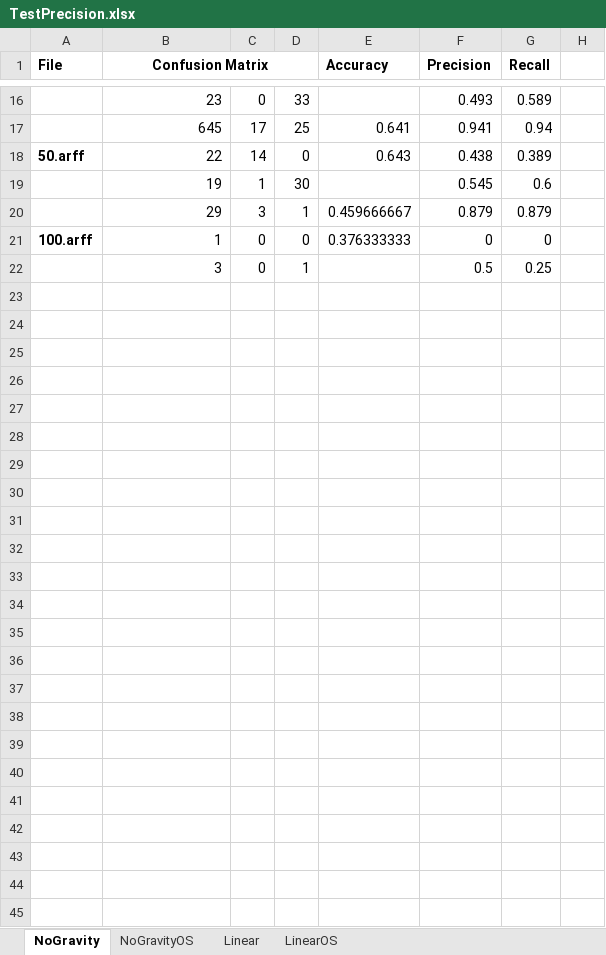
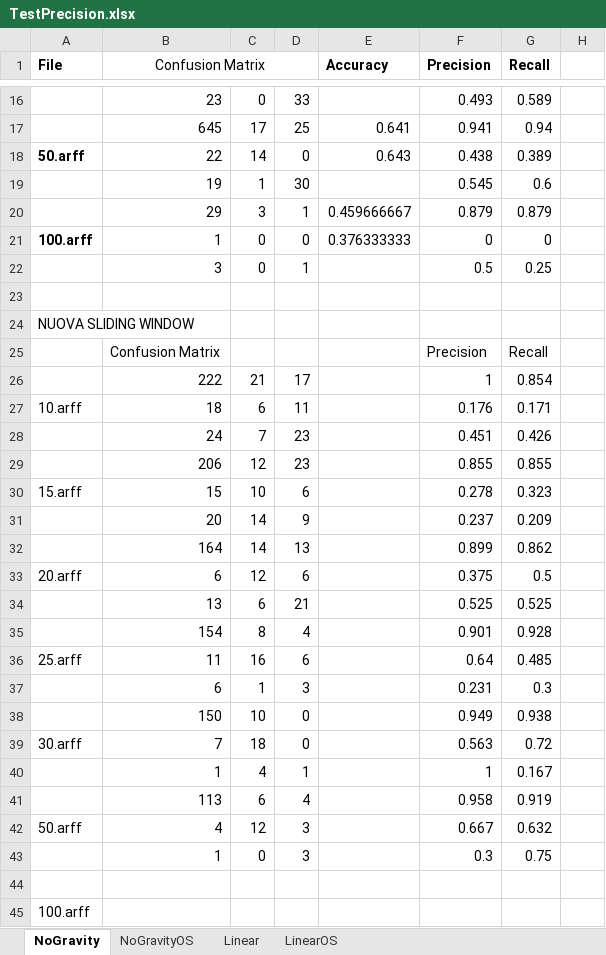
Before and after one commit to wizard88mc/FeatureExtractorAccelBench, an Excel workbook: data/completo/TestPrecision.xlsx, sheet NoGravity, drawn as a sheet; only a part is shown, gaps mark what is left out; values as stored, in another font and other column widths than the file's, no borders; charts and pictures not drawn; the diff names each change by its address in the sheet, - before the commit and + after, or states it on an @@ line.

```diff
--- a/data/completo/TestPrecision.xlsx (sheet NoGravity)
+++ b/data/completo/TestPrecision.xlsx (sheet NoGravity)
-B1 bold: on
+B1 bold: off
+row 23: (empty)
+row 24: NUOVA SLIDING WINDOW
+row 25:  | Confusion Matrix |  |  |  | Precision | Recall
+row 26:  | 222 | 21 | 17 |  | 1 | 0.854
+row 27: 10.arff | 18 | 6 | 11 |  | 0.176 | 0.171
+row 28:  | 24 | 7 | 23 |  | 0.451 | 0.426
+row 29:  | 206 | 12 | 23 |  | 0.855 | 0.855
+row 30: 15.arff | 15 | 10 | 6 |  | 0.278 | 0.323
+row 31:  | 20 | 14 | 9 |  | 0.237 | 0.209
+row 32:  | 164 | 14 | 13 |  | 0.899 | 0.862
+row 33: 20.arff | 6 | 12 | 6 |  | 0.375 | 0.5
+row 34:  | 13 | 6 | 21 |  | 0.525 | 0.525
+row 35:  | 154 | 8 | 4 |  | 0.901 | 0.928
+row 36: 25.arff | 11 | 16 | 6 |  | 0.64 | 0.485
+row 37:  | 6 | 1 | 3 |  | 0.231 | 0.3
+row 38:  | 150 | 10 | 0 |  | 0.949 | 0.938
+row 39: 30.arff | 7 | 18 | 0 |  | 0.563 | 0.72
+row 40:  | 1 | 4 | 1 |  | 1 | 0.167
+row 41:  | 113 | 6 | 4 |  | 0.958 | 0.919
+row 42: 50.arff | 4 | 12 | 3 |  | 0.667 | 0.632
+row 43:  | 1 | 0 | 3 |  | 0.3 | 0.75
+row 44: (empty)
+row 45: 100.arff
```
Also changed, not shown: sheet Linear, sheet NoGravityOS, formulas that keep their value, charts or pictures, 1 other file.
